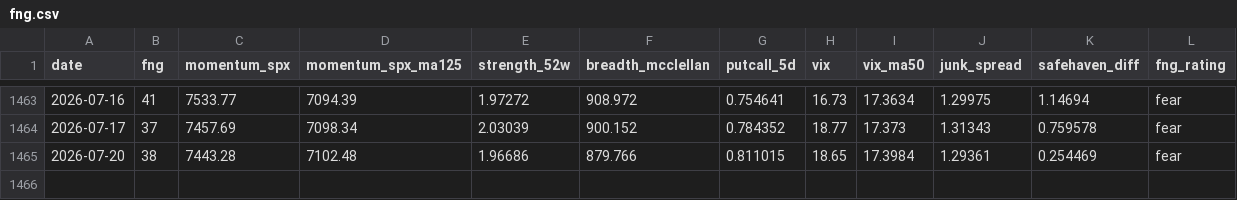
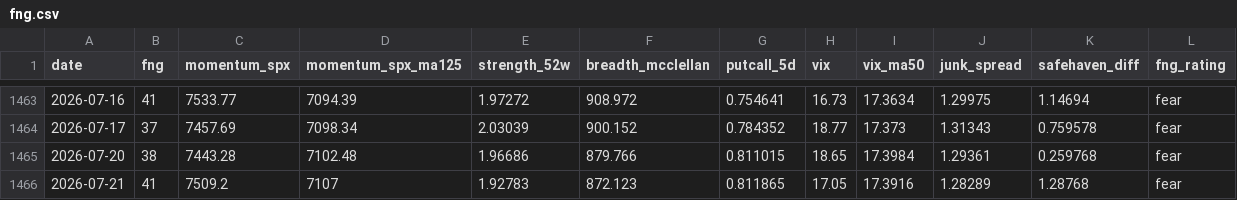
Before and after one commit to moolobi/notification, a CSV file: data/macro/fng.csv, drawn as a sheet; only a part is shown, gaps mark what is left out.

```diff
--- a/data/macro/fng.csv
+++ b/data/macro/fng.csv
@@ -1464,2 +1464,3 @@ date,fng,momentum_spx,momentum_spx_ma125,strength_52w,breadth_mcclellan,putcall_
 2026-07-17,37,7457.69,7098.34,2.03039,900.152,0.784352,18.77,17.373,1.31343,0.759578,fear
-2026-07-20,38,7443.28,7102.48,1.96686,879.766,0.811015,18.65,17.3984,1.29361,0.254469,fear
+2026-07-20,38,7443.28,7102.48,1.96686,879.766,0.811015,18.65,17.3984,1.29361,0.259768,fear
+2026-07-21,41,7509.2,7107,1.92783,872.123,0.811865,17.05,17.3916,1.28289,1.28768,fear
```
Also changed, not shown: data/macro/breadth.csv, data/macro/breadth_stocks.csv, 41 other files.
